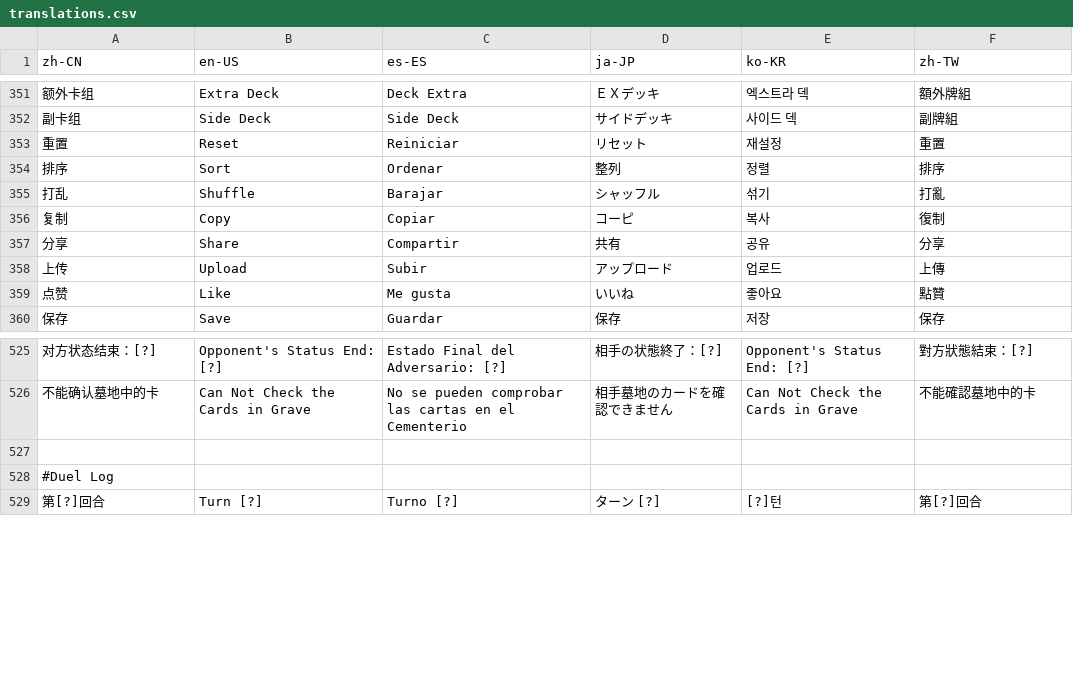
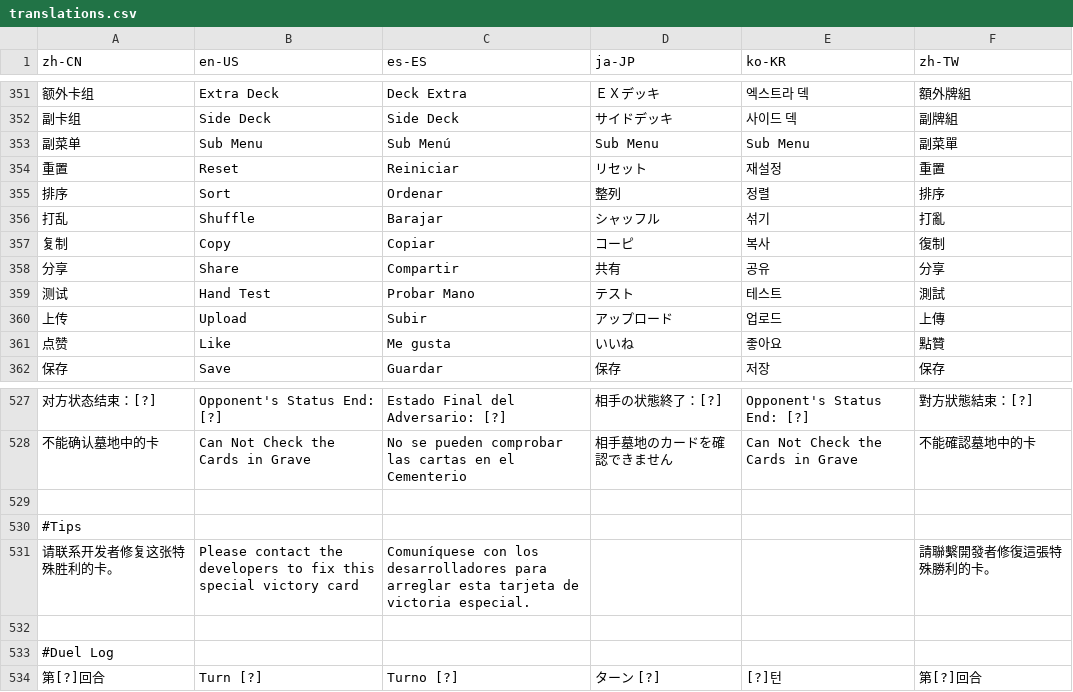
Before and after one commit to Jazzzzzyyyyy/mdpro-jazzyyy, a CSV file: Tools/Translations/translations.csv, drawn as a sheet; only a part is shown, gaps mark what is left out; the diff names each change by its address in the sheet, - before the commit and + after, or states it on an @@ line.

Commit message:
Update translations.csv

```diff
--- a/Tools/Translations/translations.csv
+++ b/Tools/Translations/translations.csv
+row 353: 副菜单 | Sub Menu | Sub Menú | Sub Menu | Sub Menu | 副菜單
+row 359: 测试 | Hand Test | Probar Mano | テスト | 테스트 | 測試
+row 529: (empty)
+row 530: #Tips
+row 531: 请联系开发者修复这张特殊胜利的卡。 | Please contact the developers to fix this special victory card | Comuníquese con los desarrolladores para arreglar esta tarjeta de victoria especial. |  |  | 請聯繫開發者修復這張特殊勝利的卡。
```
